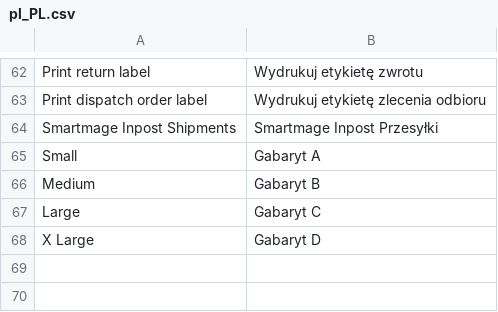
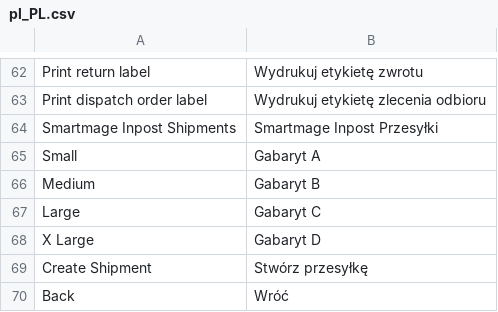
Before and after one commit to InPost-Magento/smartmage_inpost, a CSV file: i18n/pl_PL.csv, drawn as a sheet; only a part is shown, gaps mark what is left out.

```diff
--- a/i18n/pl_PL.csv
+++ b/i18n/pl_PL.csv
@@ -68 +68,3 @@ Large,Gabaryt C
 X Large,Gabaryt D
+Create Shipment,Stwórz przesyłkę
+Back,Wróć
```
Also changed, not shown: 6 other files.
